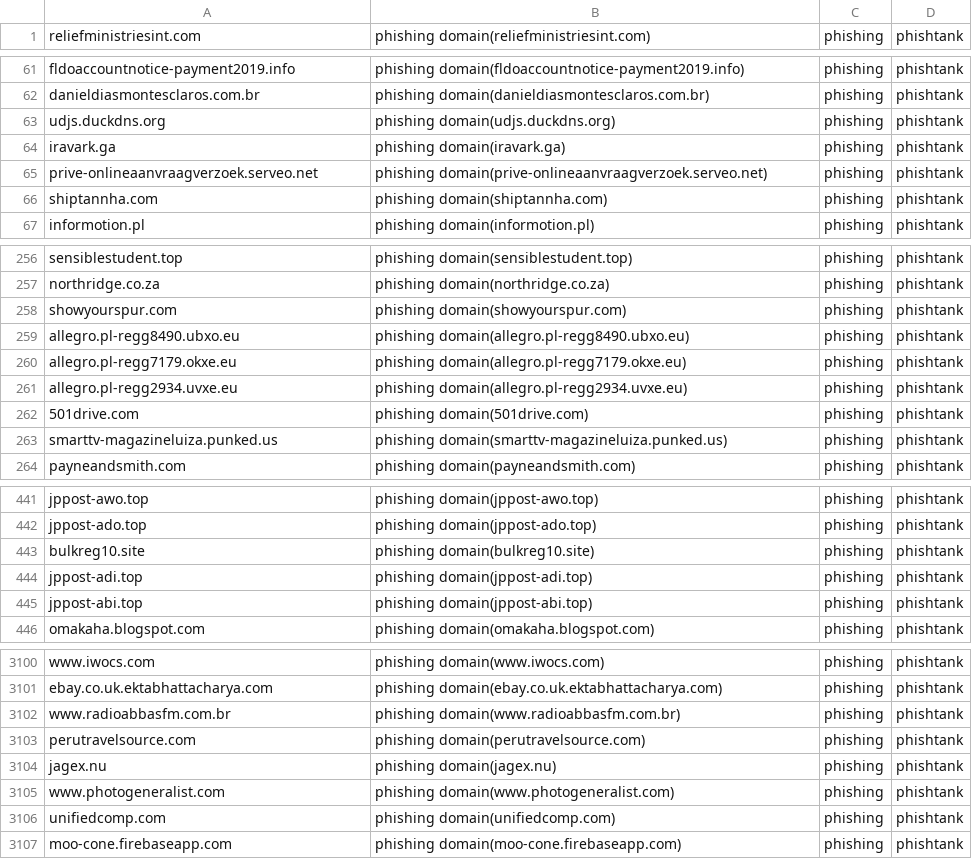
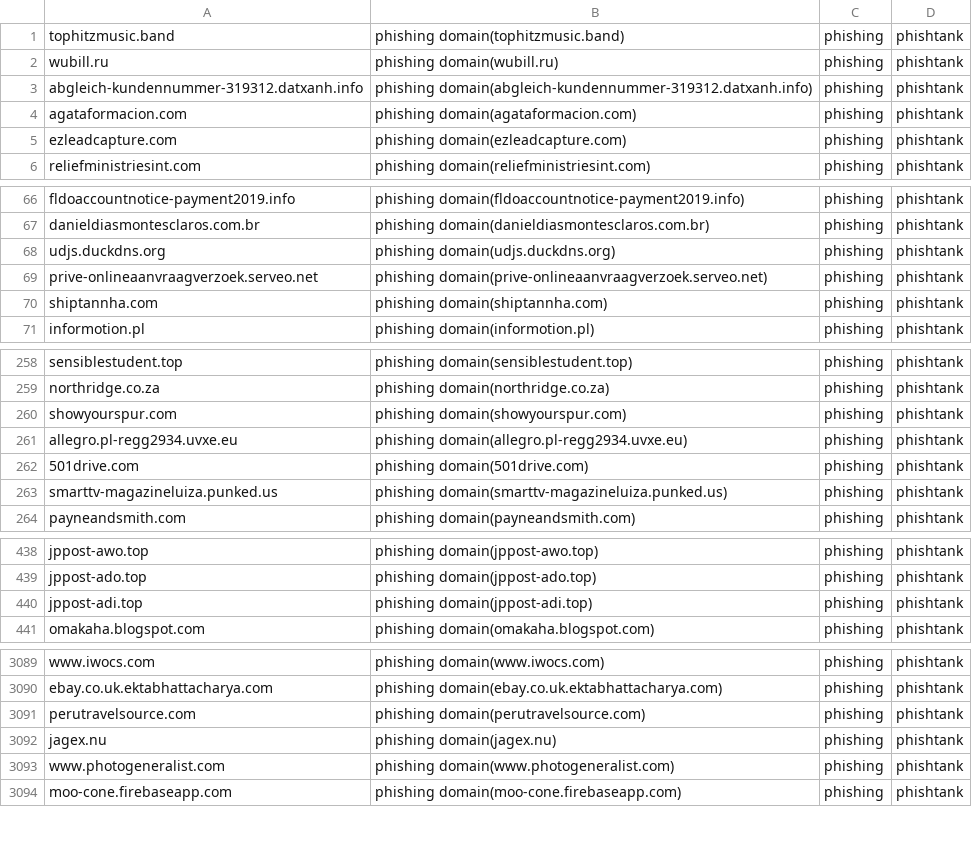
Before and after one commit to sinjukukawataro/20180511, a CSV file: phishing-domains.csv, drawn as a sheet; only a part is shown, gaps mark what is left out; removed rows and columns are numbered as before the commit, all else as after; the diff covers the shown part only; the diff names each change by its address in the sheet, - before the commit and + after, or states it on an @@ line.

Commit message:
update_20190825_060330

```diff
--- a/phishing-domains.csv
+++ b/phishing-domains.csv
+row 1: tophitzmusic.band | phishing domain(tophitzmusic.band) | phishing | phishtank
+row 2: wubill.ru | phishing domain(wubill.ru) | phishing | phishtank
+row 3: abgleich-kundennummer-319312.datxanh.info | phishing domain(abgleich-kundennummer-319312.datxanh.info) | phishing | phishtank
+row 4: agataformacion.com | phishing domain(agataformacion.com) | phishing | phishtank
+row 5: ezleadcapture.com | phishing domain(ezleadcapture.com) | phishing | phishtank
-row 64: iravark.ga | phishing domain(iravark.ga) | phishing | phishtank
-row 259: allegro.pl-regg8490.ubxo.eu | phishing domain(allegro.pl-regg8490.ubxo.eu) | phishing | phishtank
-row 260: allegro.pl-regg7179.okxe.eu | phishing domain(allegro.pl-regg7179.okxe.eu) | phishing | phishtank
-row 443: bulkreg10.site | phishing domain(bulkreg10.site) | phishing | phishtank
-row 445: jppost-abi.top | phishing domain(jppost-abi.top) | phishing | phishtank
-row 3102: www.radioabbasfm.com.br | phishing domain(www.radioabbasfm.com.br) | phishing | phishtank
-row 3106: unifiedcomp.com | phishing domain(unifiedcomp.com) | phishing | phishtank
```
Also changed, not shown: 1 added row, 15 removed rows and 1 moved row elsewhere in this file.
